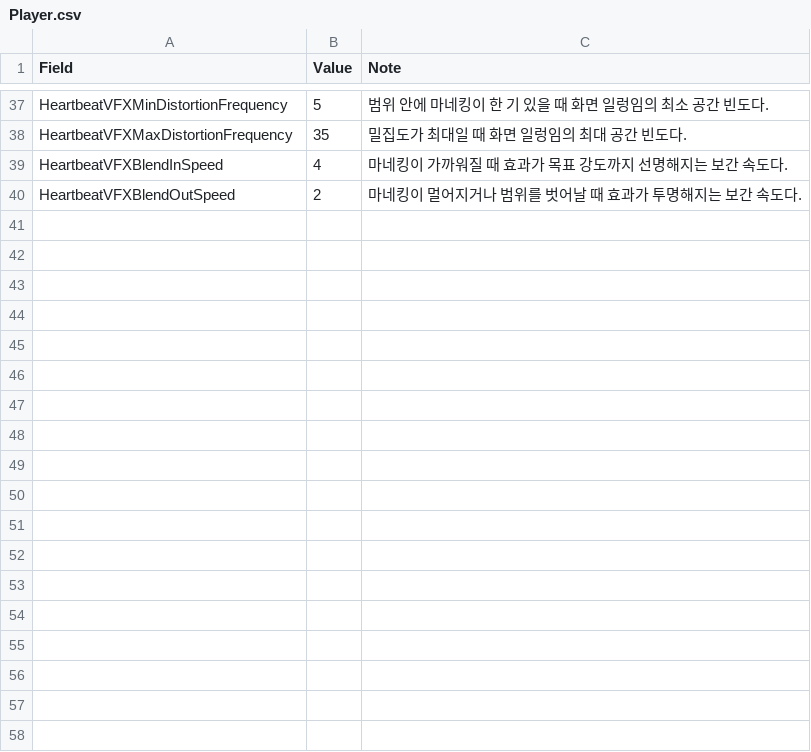
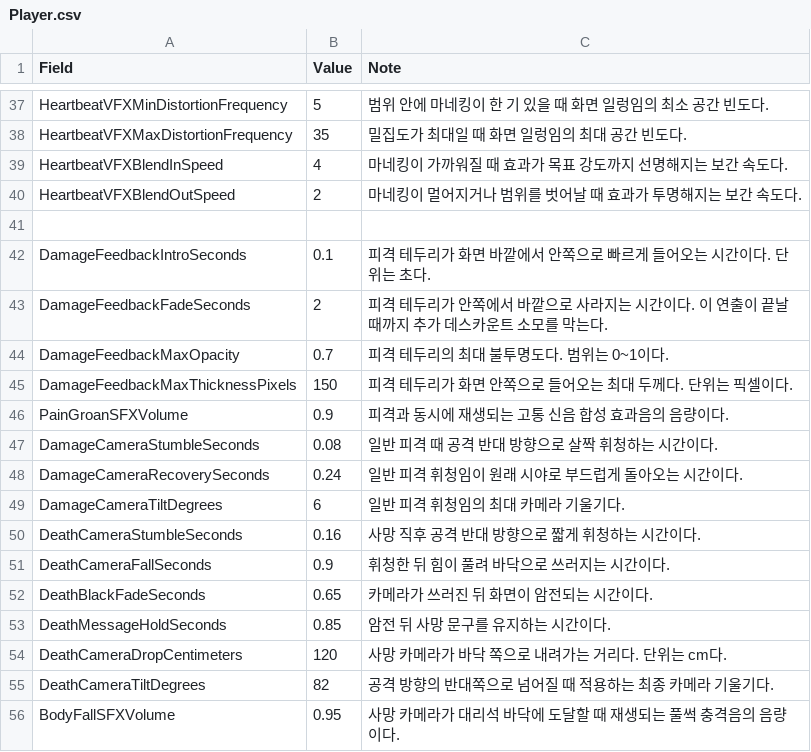
Before and after one commit to maru3172/ProjectDSFD, a CSV file: Source Code/ProjectProject01/Content/MyProject/Data/Player.csv, drawn as a sheet; only a part is shown, gaps mark what is left out; the diff names each change by its address in the sheet, - before the commit and + after, or states it on an @@ line.

Commit message:
Bug fixes and enhanced presentation
Fixed bugs related to camera screen presentation and movement.

```diff
--- a/Source Code/ProjectProject01/Content/MyProject/Data/Player.csv
+++ b/Source Code/ProjectProject01/Content/MyProject/Data/Player.csv
+row 41: (empty)
+row 42: DamageFeedbackIntroSeconds | 0.1 | 피격 테두리가 화면 바깥에서 안쪽으로 빠르게 들어오는 시간이다. 단위는 초다.
+row 43: DamageFeedbackFadeSeconds | 2 | 피격 테두리가 안쪽에서 바깥으로 사라지는 시간이다. 이 연출이 끝날 때까지 추가 데스카운트 소모를 막는다.
+row 44: DamageFeedbackMaxOpacity | 0.7 | 피격 테두리의 최대 불투명도다. 범위는 0~1이다.
+row 45: DamageFeedbackMaxThicknessPixels | 150 | 피격 테두리가 화면 안쪽으로 들어오는 최대 두께다. 단위는 픽셀이다.
+row 46: PainGroanSFXVolume | 0.9 | 피격과 동시에 재생되는 고통 신음 합성 효과음의 음량이다.
+row 47: DamageCameraStumbleSeconds | 0.08 | 일반 피격 때 공격 반대 방향으로 살짝 휘청하는 시간이다.
+row 48: DamageCameraRecoverySeconds | 0.24 | 일반 피격 휘청임이 원래 시야로 부드럽게 돌아오는 시간이다.
+row 49: DamageCameraTiltDegrees | 6 | 일반 피격 휘청임의 최대 카메라 기울기다.
+row 50: DeathCameraStumbleSeconds | 0.16 | 사망 직후 공격 반대 방향으로 짧게 휘청하는 시간이다.
+row 51: DeathCameraFallSeconds | 0.9 | 휘청한 뒤 힘이 풀려 바닥으로 쓰러지는 시간이다.
+row 52: DeathBlackFadeSeconds | 0.65 | 카메라가 쓰러진 뒤 화면이 암전되는 시간이다.
+row 53: DeathMessageHoldSeconds | 0.85 | 암전 뒤 사망 문구를 유지하는 시간이다.
+row 54: DeathCameraDropCentimeters | 120 | 사망 카메라가 바닥 쪽으로 내려가는 거리다. 단위는 cm다.
+row 55: DeathCameraTiltDegrees | 82 | 공격 방향의 반대쪽으로 넘어질 때 적용하는 최종 카메라 기울기다.
+row 56: BodyFallSFXVolume | 0.95 | 사망 카메라가 대리석 바닥에 도달할 때 재생되는 풀썩 충격음의 음량이다.
```
Also changed, not shown: Source Code/ProjectProject01/Content/MyProject/Data/AITuning.csv, 21 other files.
